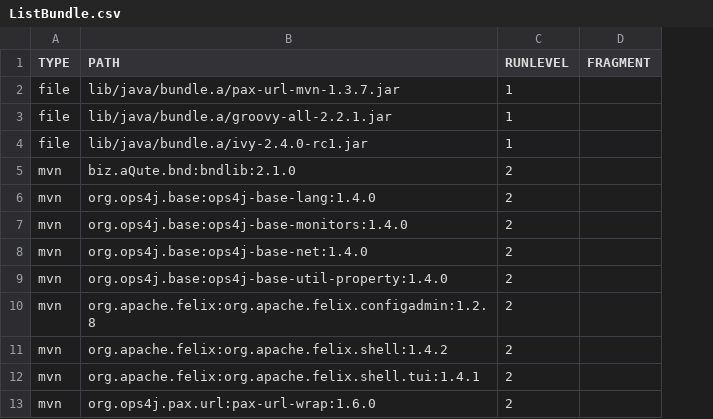
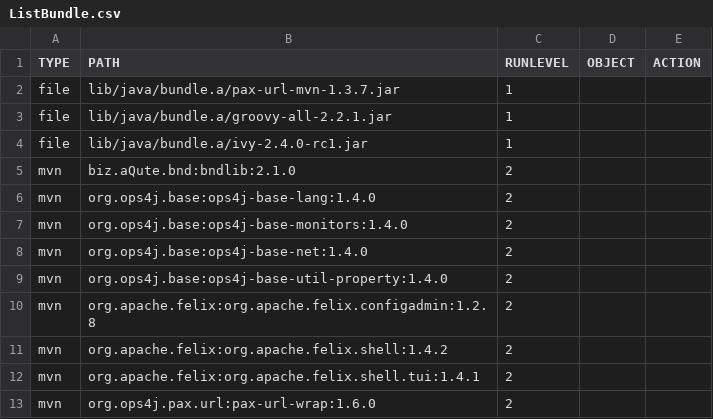
Before and after one commit to wiperdog/wiperdog, a CSV file: etc/ListBundle.csv, drawn as a sheet; only a part is shown; removed rows and columns are numbered as before the commit, all else as after; the diff names each change by its address in the sheet, - before the commit and + after, or states it on an @@ line.

Commit message:
Update for using netty-servlet-brigde & bundle-extractor after rename

```diff
--- a/etc/ListBundle.csv
+++ b/etc/ListBundle.csv
-column D (FRAGMENT), empty
+column D (OBJECT), empty
+column E (ACTION), empty
```
Also changed, not shown: 1 other file.
